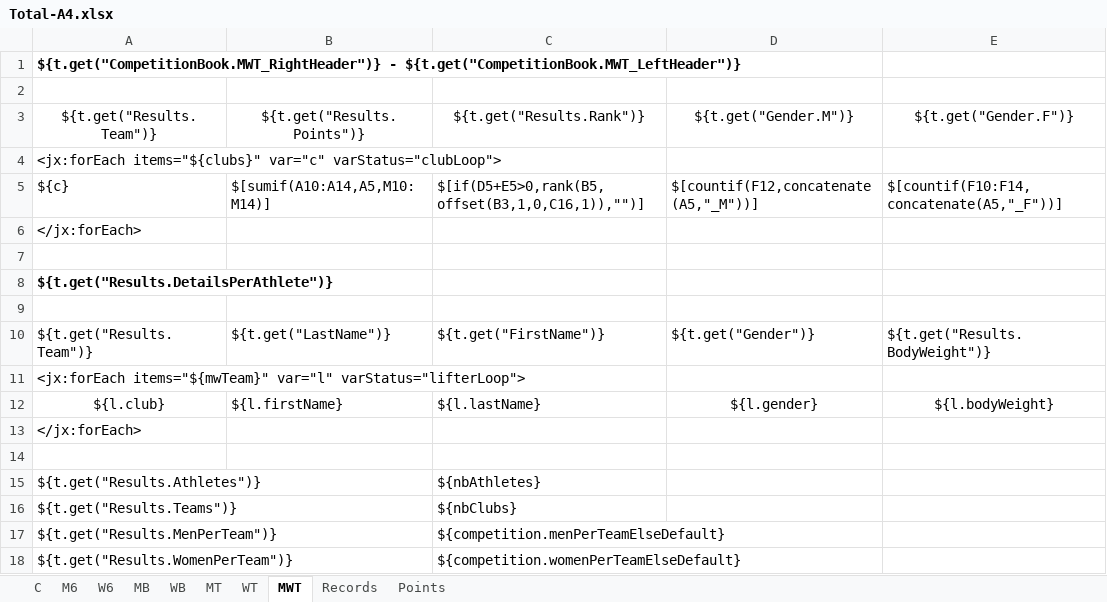
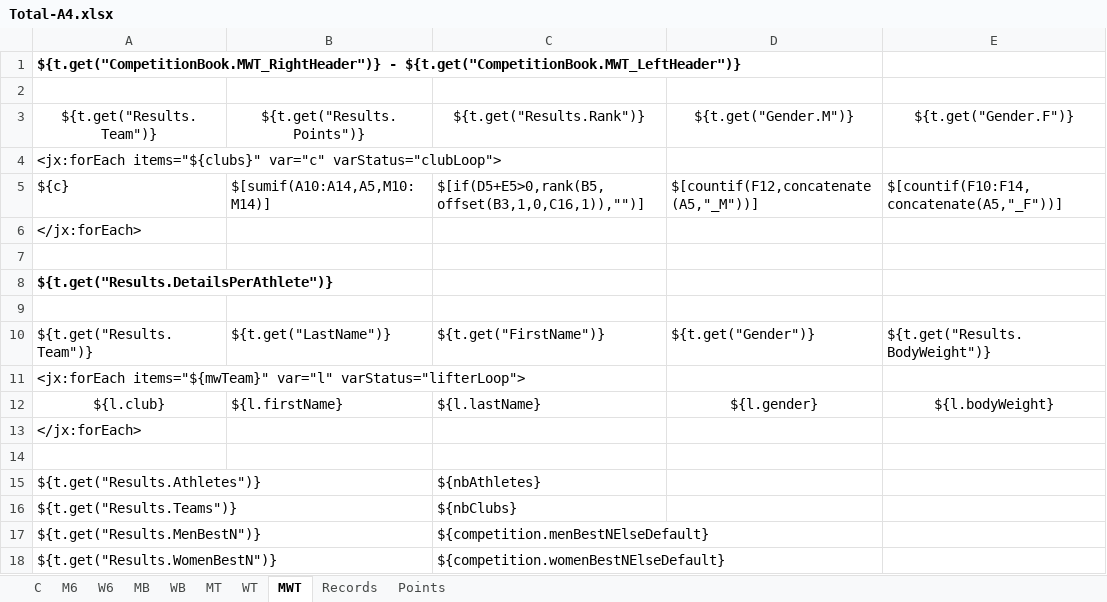
Before and after one commit to jflamy/owlcms4, an Excel workbook: owlcms/src/main/resources/templates/competitionBook/Total-A4.xlsx, sheet MWT, drawn as a sheet; only a part is shown; values as stored, in another font and other column widths than the file's, no borders; removed rows and columns are numbered as before the commit, all else as after; rows hold the shown columns only; the diff names each change by its address in the sheet, - before the commit and + after, or states it on an @@ line.

Commit message:
fix default values if not best N

```diff
--- a/owlcms/src/main/resources/templates/competitionBook/Total-A4.xlsx (sheet MWT)
+++ b/owlcms/src/main/resources/templates/competitionBook/Total-A4.xlsx (sheet MWT)
-row 17: ${t.get("Results.MenPerTeam")} |  | ${competition.menPerTeamElseDefault}
+row 17: ${t.get("Results.MenBestN")} |  | ${competition.menBestNElseDefault}
-A18: ${t.get("Results.WomenPerTeam")}
+A18: ${t.get("Results.WomenBestN")}
-C18: ${competition.womenPerTeamElseDefault}
+C18: ${competition.womenBestNElseDefault}
```
Also changed, not shown: sheet MT, sheet WT, owlcms/src/main/resources/templates/competitionBook/IMWA-A4.xlsx, owlcms/src/main/resources/templates/competitionBook/IMWA-Letter.xlsx, 6 other files.
